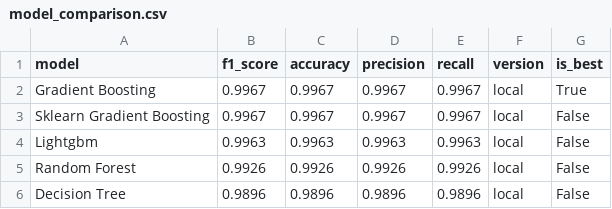
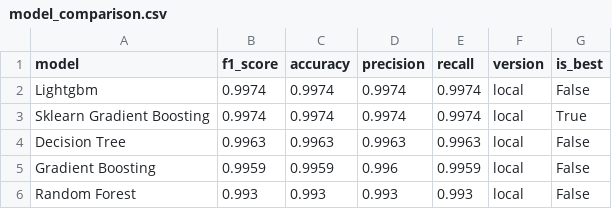
Before and after one commit to saqibahmadsiddiqui/aqi-forecasting-system, a CSV file: data/processed/model_comparison.csv, drawn as a sheet.

```diff
--- a/data/processed/model_comparison.csv
+++ b/data/processed/model_comparison.csv
@@ -1,6 +1,6 @@
 model,f1_score,accuracy,precision,recall,version,is_best
-Gradient Boosting,0.9967,0.9967,0.9967,0.9967,local,True
-Sklearn Gradient Boosting,0.9967,0.9967,0.9967,0.9967,local,False
-Lightgbm,0.9963,0.9963,0.9963,0.9963,local,False
-Random Forest,0.9926,0.9926,0.9926,0.9926,local,False
-Decision Tree,0.9896,0.9896,0.9896,0.9896,local,False
+Lightgbm,0.9974,0.9974,0.9974,0.9974,local,False
+Sklearn Gradient Boosting,0.9974,0.9974,0.9974,0.9974,local,True
+Decision Tree,0.9963,0.9963,0.9963,0.9963,local,False
+Gradient Boosting,0.9959,0.9959,0.996,0.9959,local,False
+Random Forest,0.993,0.993,0.993,0.993,local,False
```
Also changed, not shown: data/processed/latest_predictions.csv.
